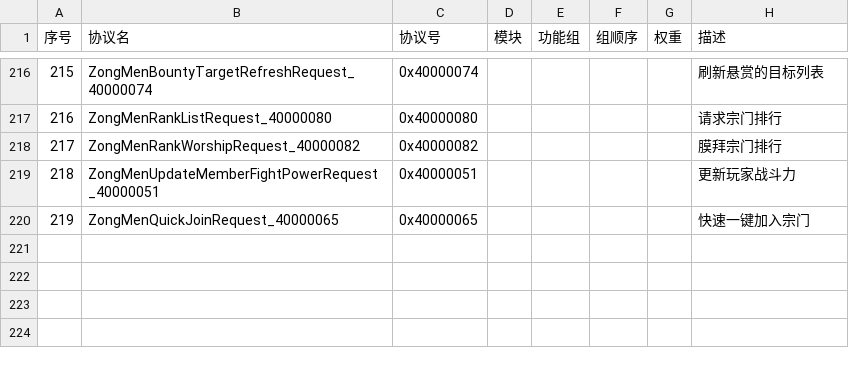
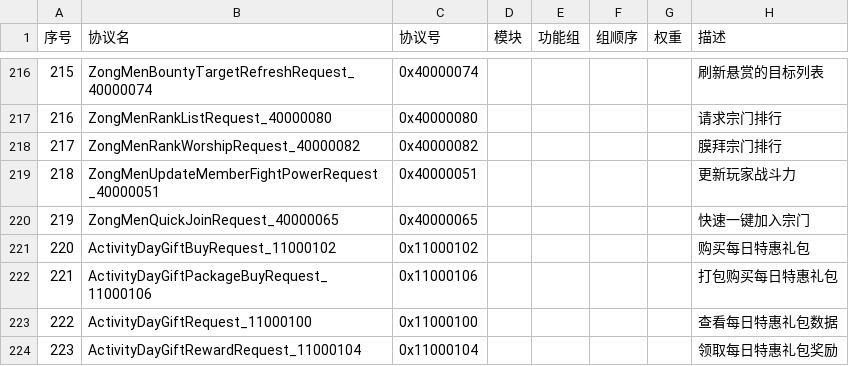
Before and after one commit to jitawangzi/server, a CSV file: simulationclient/messages.csv, drawn as a sheet; only a part is shown, gaps mark what is left out.

```diff
--- a/simulationclient/messages.csv
+++ b/simulationclient/messages.csv
@@ -220 +220,5 @@
 219,ZongMenQuickJoinRequest_40000065,0x40000065,,,,,快速一键加入宗门
+220,ActivityDayGiftBuyRequest_11000102,0x11000102,,,,,购买每日特惠礼包
+221,ActivityDayGiftPackageBuyRequest_11000106,0x11000106,,,,,打包购买每日特惠礼包
+222,ActivityDayGiftRequest_11000100,0x11000100,,,,,查看每日特惠礼包数据
+223,ActivityDayGiftRewardRequest_11000104,0x11000104,,,,,领取每日特惠礼包奖励
```
Also changed, not shown: 10 other files.
